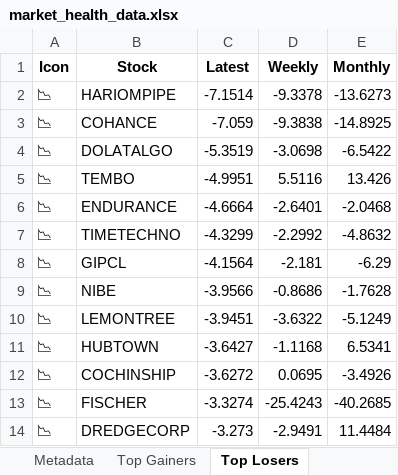
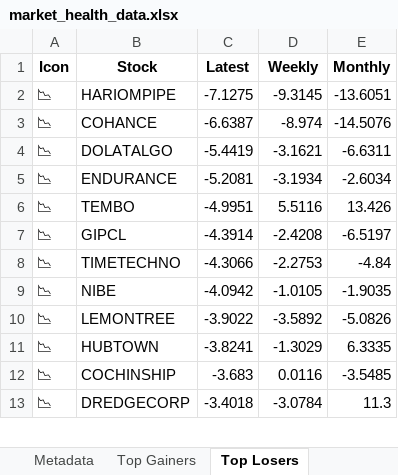
Before and after one commit to twyvernss/market-health-data, an Excel workbook: market_health_data.xlsx, sheet Top Losers, drawn as a sheet; only a part is shown; values as stored, in another font and other column widths than the file's, no borders; removed rows and columns are numbered as before the commit, all else as after; the diff covers the shown part only; the diff names each change by its address in the sheet, - before the commit and + after, or states it on an @@ line.

```diff
--- a/market_health_data.xlsx (sheet Top Losers)
+++ b/market_health_data.xlsx (sheet Top Losers)
-C2 (Latest): -7.1514
+C2 (Latest): -7.1275
-D2 (Weekly): -9.3378
+D2 (Weekly): -9.3145
-E2 (Monthly): -13.6273
+E2 (Monthly): -13.6051
-C3 (Latest): -7.059
+C3 (Latest): -6.6387
-D3 (Weekly): -9.3838
+D3 (Weekly): -8.974
-E3 (Monthly): -14.8925
+E3 (Monthly): -14.5076
-C4 (Latest): -5.3519
+C4 (Latest): -5.4419
-D4 (Weekly): -3.0698
+D4 (Weekly): -3.1621
-E4 (Monthly): -6.5422
+E4 (Monthly): -6.6311
+row 5: 📉 | ENDURANCE | -5.2081 | -3.1934 | -2.6034
-row 6: 📉 | ENDURANCE | -4.6664 | -2.6401 | -2.0468
-row 7: 📉 | TIMETECHNO | -4.3299 | -2.2992 | -4.8632
-C7 (Latest): -4.1564
+C7 (Latest): -4.3914
-D7 (Weekly): -2.181
+D7 (Weekly): -2.4208
-E7 (Monthly): -6.29
+E7 (Monthly): -6.5197
+row 8: 📉 | TIMETECHNO | -4.3066 | -2.2753 | -4.84
-C9 (Latest): -3.9566
+C9 (Latest): -4.0942
-D9 (Weekly): -0.8686
+D9 (Weekly): -1.0105
-E9 (Monthly): -1.7628
+E9 (Monthly): -1.9035
-C10 (Latest): -3.9451
+C10 (Latest): -3.9022
-D10 (Weekly): -3.6322
+D10 (Weekly): -3.5892
-E10 (Monthly): -5.1249
+E10 (Monthly): -5.0826
-C11 (Latest): -3.6427
+C11 (Latest): -3.8241
-D11 (Weekly): -1.1168
+D11 (Weekly): -1.3029
-E11 (Monthly): 6.5341
+E11 (Monthly): 6.3335
-C12 (Latest): -3.6272
+C12 (Latest): -3.683
-D12 (Weekly): 0.0695
+D12 (Weekly): 0.0116
-E12 (Monthly): -3.4926
+E12 (Monthly): -3.5485
-row 13: 📉 | FISCHER | -3.3274 | -25.4243 | -40.2685
-C13 (Latest): -3.273
+C13 (Latest): -3.4018
-D13 (Weekly): -2.9491
+D13 (Weekly): -3.0784
-E13 (Monthly): 11.4484
+E13 (Monthly): 11.3
```
Also changed, not shown: 36 added rows, 35 removed rows and 57 edited cells elsewhere in this sheet, sheet Industry Analysis, sheet Top Gainers, sheet 1 Month Performance, sheet 2 Week Return, sheet 1 Year Return, sheet Stock List, 2 more sheets.
